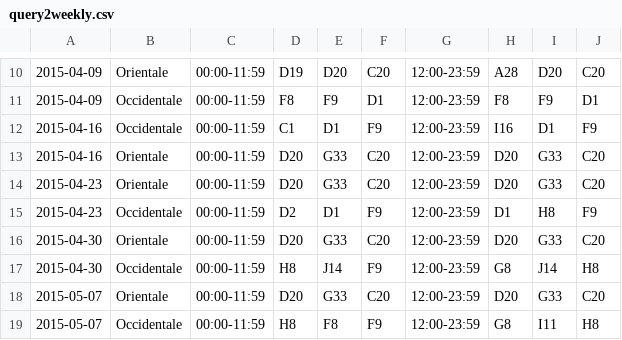
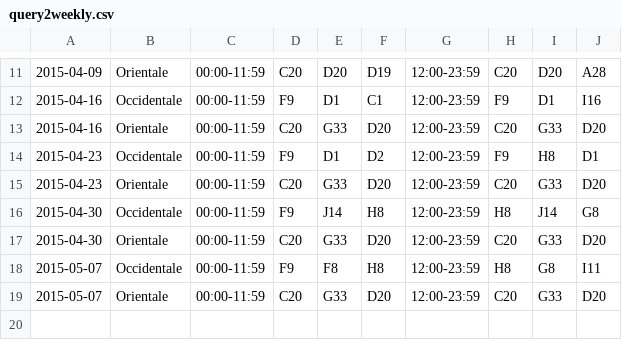
Before and after one commit to ValerioCristofori/sabd2021-project2, a CSV file: Results/query2weekly.csv, drawn as a sheet; only a part is shown, gaps mark what is left out; the diff covers the shown part only.

```diff
--- a/Results/query2weekly.csv
+++ b/Results/query2weekly.csv
@@ -10,10 +11,9 @@
-2015-04-09,Orientale,00:00-11:59,D19,D20,C20,12:00-23:59,A28,D20,C20
-2015-04-09,Occidentale,00:00-11:59,F8,F9,D1,12:00-23:59,F8,F9,D1
-2015-04-16,Occidentale,00:00-11:59,C1,D1,F9,12:00-23:59,I16,D1,F9
-2015-04-16,Orientale,00:00-11:59,D20,G33,C20,12:00-23:59,D20,G33,C20
-2015-04-23,Orientale,00:00-11:59,D20,G33,C20,12:00-23:59,D20,G33,C20
-2015-04-23,Occidentale,00:00-11:59,D2,D1,F9,12:00-23:59,D1,H8,F9
-2015-04-30,Orientale,00:00-11:59,D20,G33,C20,12:00-23:59,D20,G33,C20
-2015-04-30,Occidentale,00:00-11:59,H8,J14,F9,12:00-23:59,G8,J14,H8
-2015-05-07,Orientale,00:00-11:59,D20,G33,C20,12:00-23:59,D20,G33,C20
-2015-05-07,Occidentale,00:00-11:59,H8,F8,F9,12:00-23:59,G8,I11,H8
+2015-04-09,Orientale,00:00-11:59,C20,D20,D19,12:00-23:59,C20,D20,A28
+2015-04-16,Occidentale,00:00-11:59,F9,D1,C1,12:00-23:59,F9,D1,I16
+2015-04-16,Orientale,00:00-11:59,C20,G33,D20,12:00-23:59,C20,G33,D20
+2015-04-23,Occidentale,00:00-11:59,F9,D1,D2,12:00-23:59,F9,H8,D1
+2015-04-23,Orientale,00:00-11:59,C20,G33,D20,12:00-23:59,C20,G33,D20
+2015-04-30,Occidentale,00:00-11:59,F9,J14,H8,12:00-23:59,H8,J14,G8
+2015-04-30,Orientale,00:00-11:59,C20,G33,D20,12:00-23:59,C20,G33,D20
+2015-05-07,Occidentale,00:00-11:59,F9,F8,H8,12:00-23:59,H8,G8,I11
+2015-05-07,Orientale,00:00-11:59,C20,G33,D20,12:00-23:59,C20,G33,D20
```
Also changed, not shown: 3 added rows, 2 removed rows and 26 edited cells elsewhere in this file, Results/query1monthly.csv, Results/query1weekly.csv, 5 other files.
